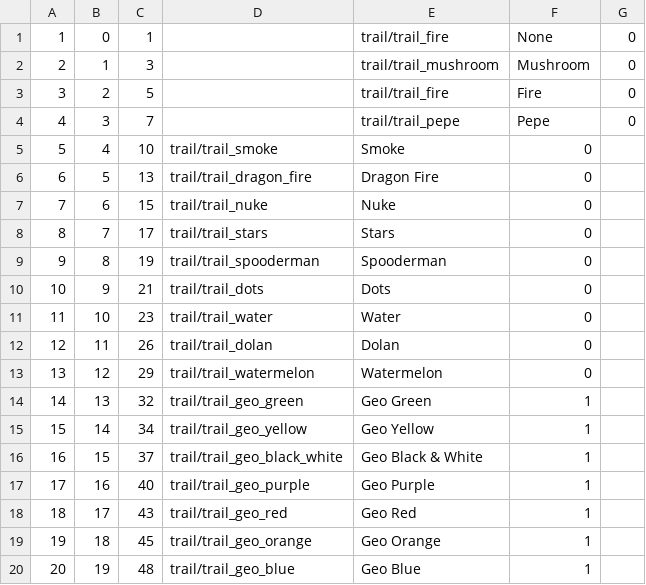
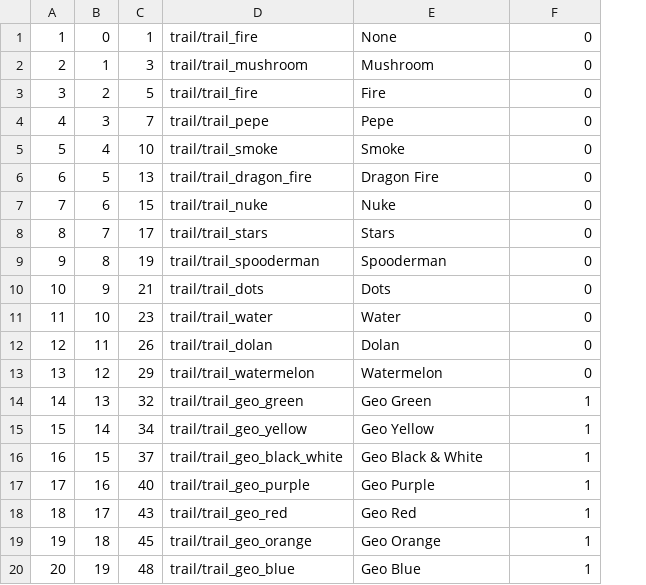
Before and after one commit to Jaxofw/IW3-Deathrun, a CSV file: mp/trailTable.csv, drawn as a sheet; the diff names each change by its address in the sheet, - before the commit and + after, or states it on an @@ line.

Commit message:
Fixed trail table

```diff
--- a/mp/trailTable.csv
+++ b/mp/trailTable.csv
-column G, rows 1-4: all 0
-D1: (empty)
+D1: trail/trail_fire
-E1: trail/trail_fire
+E1: None
-F1: None
+F1: 0
-D2: (empty)
+D2: trail/trail_mushroom
-E2: trail/trail_mushroom
+E2: Mushroom
-F2: Mushroom
+F2: 0
-D3: (empty)
+D3: trail/trail_fire
-E3: trail/trail_fire
+E3: Fire
-F3: Fire
+F3: 0
-D4: (empty)
+D4: trail/trail_pepe
-E4: trail/trail_pepe
+E4: Pepe
-F4: Pepe
+F4: 0
```
